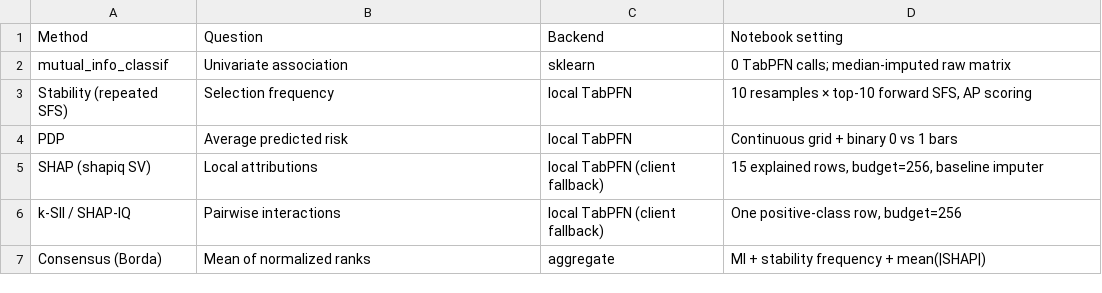
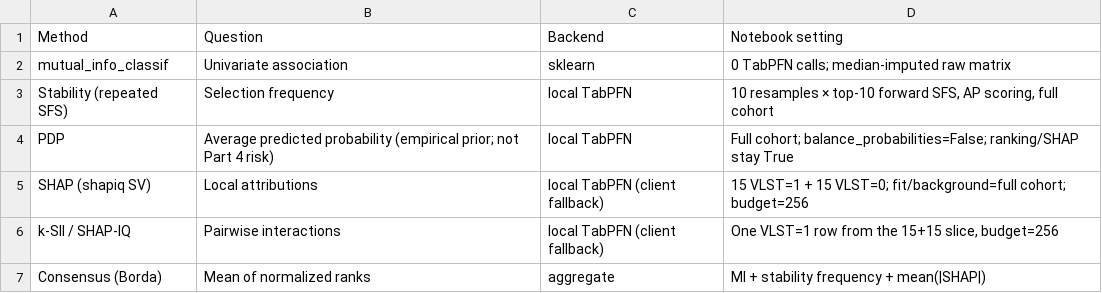
Before and after one commit to amiiirdara/vlst, a CSV file: data/result/modeling_tabpfn/paper_figures/paper_table0_methods.csv, drawn as a sheet.

Commit message:
Update TabPFN interpretability documentation and methods. Refine cohort protocol to include shared 9-level encoding for `Stent type-SES`. Clarify methods for SHAP and PDP, emphasizing full cohort usage and empirical prior settings. Adjust backends to ensure accurate representation of model outputs and update stored figures and tables to reflect new calculations. Address stale assets and ensure consistency across documentation.

```diff
--- a/data/result/modeling_tabpfn/paper_figures/paper_table0_methods.csv
+++ b/data/result/modeling_tabpfn/paper_figures/paper_table0_methods.csv
@@ -2,6 +2,6 @@ Method,Question,Backend,Notebook setting
 mutual_info_classif,Univariate association,sklearn,0 TabPFN calls; median-imputed raw matrix
-Stability (repeated SFS),Selection frequency,local TabPFN,"10 resamples × top-10 forward SFS, AP scoring"
-PDP,Average predicted risk,local TabPFN,Continuous grid + binary 0 vs 1 bars
-SHAP (shapiq SV),Local attributions,local TabPFN (client fallback),"15 explained rows, budget=256, baseline imputer"
-k-SII / SHAP-IQ,Pairwise interactions,local TabPFN (client fallback),"One positive-class row, budget=256"
+Stability (repeated SFS),Selection frequency,local TabPFN,"10 resamples × top-10 forward SFS, AP scoring, full cohort"
+PDP,Average predicted probability (empirical prior; not Part 4 risk),local TabPFN,"Full cohort; balance_probabilities=False; ranking/SHAP stay True"
+SHAP (shapiq SV),Local attributions,local TabPFN (client fallback),"15 VLST=1 + 15 VLST=0; fit/background=full cohort; budget=256"
+k-SII / SHAP-IQ,Pairwise interactions,local TabPFN (client fallback),"One VLST=1 row from the 15+15 slice, budget=256"
 Consensus (Borda),Mean of normalized ranks,aggregate,MI + stability frequency + mean(|SHAP|)
```
Also changed, not shown: 9 other files.
